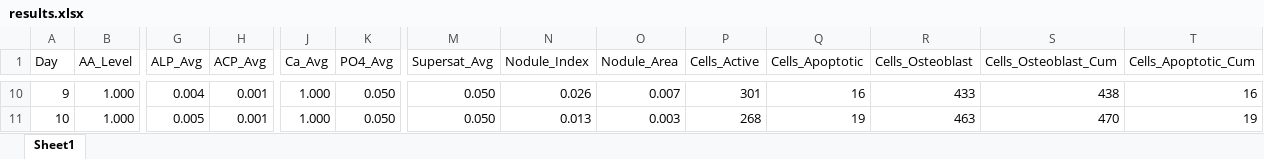
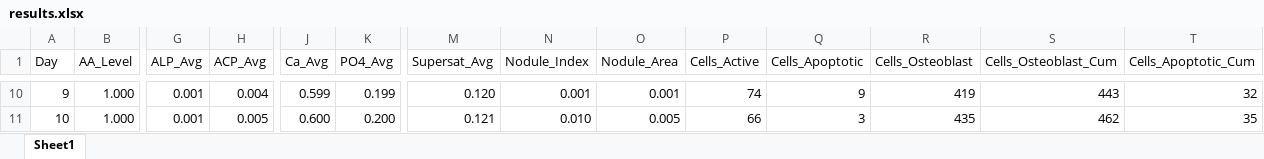
Before and after one commit to aliaslandemir/osteomin, an Excel workbook: results.xlsx, sheet Sheet1, drawn as a sheet; only a part is shown, gaps mark what is left out; values as stored, in another font and other column widths than the file's, no borders; table styles not drawn; the diff covers the shown part only; the diff names each change by its address in the sheet, - before the commit and + after, or states it on an @@ line.

```diff
--- a/results.xlsx (sheet Sheet1)
+++ b/results.xlsx (sheet Sheet1)
-G10 (ALP_Avg): 0.004
+G10 (ALP_Avg): 0.001
-H10 (ACP_Avg): 0.001
+H10 (ACP_Avg): 0.004
-J10 (Ca_Avg): 1.000
+J10 (Ca_Avg): 0.599
-K10 (PO4_Avg): 0.050
+K10 (PO4_Avg): 0.199
-M10 (Supersat_Avg): 0.050
+M10 (Supersat_Avg): 0.120
-N10 (Nodule_Index): 0.026
+N10 (Nodule_Index): 0.001
-O10 (Nodule_Area): 0.007
+O10 (Nodule_Area): 0.001
-P10 (Cells_Active): 301
+P10 (Cells_Active): 74
-Q10 (Cells_Apoptotic): 16
+Q10 (Cells_Apoptotic): 9
-R10 (Cells_Osteoblast): 433
+R10 (Cells_Osteoblast): 419
-S10 (Cells_Osteoblast_Cum): 438
+S10 (Cells_Osteoblast_Cum): 443
-T10 (Cells_Apoptotic_Cum): 16
+T10 (Cells_Apoptotic_Cum): 32
-G11 (ALP_Avg): 0.005
+G11 (ALP_Avg): 0.001
-H11 (ACP_Avg): 0.001
+H11 (ACP_Avg): 0.005
-J11 (Ca_Avg): 1.000
+J11 (Ca_Avg): 0.600
-K11 (PO4_Avg): 0.050
+K11 (PO4_Avg): 0.200
-M11 (Supersat_Avg): 0.050
+M11 (Supersat_Avg): 0.121
-N11 (Nodule_Index): 0.013
+N11 (Nodule_Index): 0.010
-O11 (Nodule_Area): 0.003
+O11 (Nodule_Area): 0.005
-P11 (Cells_Active): 268
+P11 (Cells_Active): 66
-Q11 (Cells_Apoptotic): 19
+Q11 (Cells_Apoptotic): 3
-R11 (Cells_Osteoblast): 463
+R11 (Cells_Osteoblast): 435
-S11 (Cells_Osteoblast_Cum): 470
+S11 (Cells_Osteoblast_Cum): 462
-T11 (Cells_Apoptotic_Cum): 19
+T11 (Cells_Apoptotic_Cum): 35
```
Also changed, not shown: 240 edited cells elsewhere in this sheet, 8 other files.
